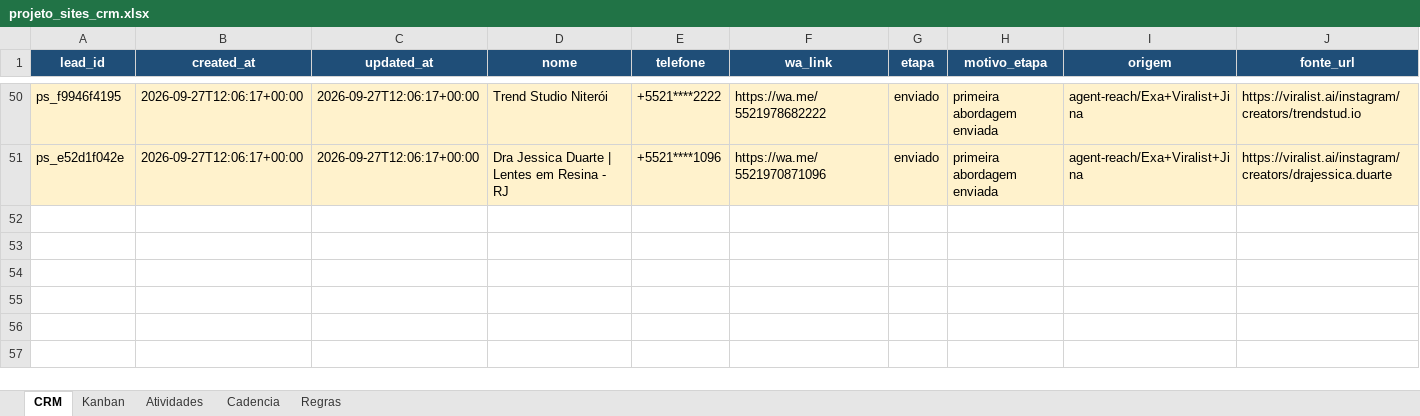
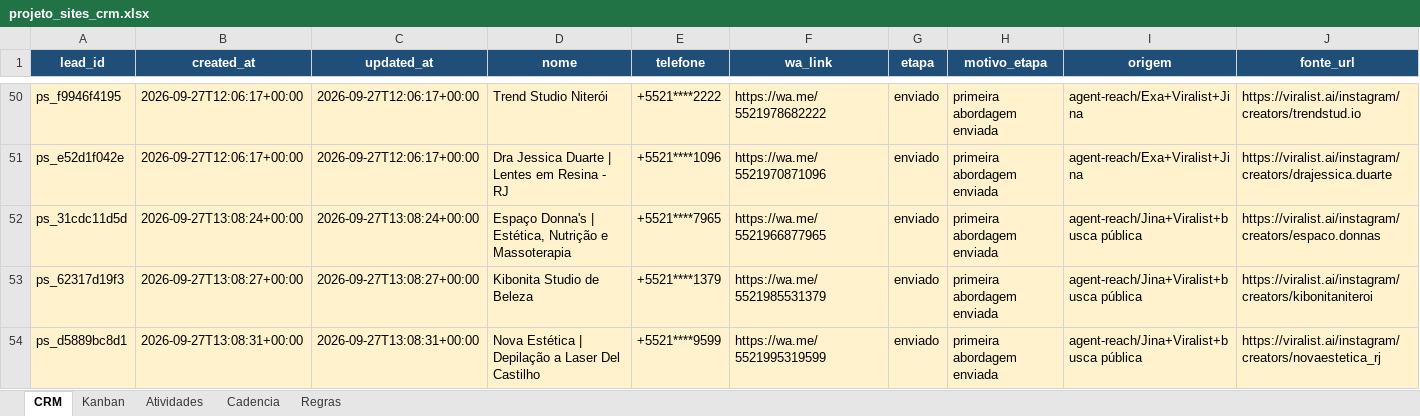
Before and after one commit to hlreboques-oss/projeto-sites-demos, an Excel workbook: projeto_sites_crm.xlsx, sheet CRM, drawn as a sheet; only a part is shown, gaps mark what is left out; values as stored, in another font and other column widths than the file's, no borders; table styles not drawn; rows hold the shown columns only; the diff names each change by its address in the sheet, - before the commit and + after, or states it on an @@ line.

Commit message:
Update CRM with estética outreach 2026-09-27 13h

```diff
--- a/projeto_sites_crm.xlsx (sheet CRM)
+++ b/projeto_sites_crm.xlsx (sheet CRM)
+row 52: ps_31cdc11d5d | 2026-09-27T13:08:24+00:00 | 2026-09-27T13:08:24+00:00 | Espaço Donna's | Estética, Nutrição e Massoterapia | +5521****7965 | https://wa.me/5521966877965 | enviado | primeira abordagem enviada | agent-reach/Jina+Viralist+busca pública | https://viralist.ai/instagram/creators/espaco.donnas
+row 53: ps_62317d19f3 | 2026-09-27T13:08:27+00:00 | 2026-09-27T13:08:27+00:00 | Kibonita Studio de Beleza | +5521****1379 | https://wa.me/5521985531379 | enviado | primeira abordagem enviada | agent-reach/Jina+Viralist+busca pública | https://viralist.ai/instagram/creators/kibonitaniteroi
+row 54: ps_d5889bc8d1 | 2026-09-27T13:08:31+00:00 | 2026-09-27T13:08:31+00:00 | Nova Estética | Depilação a Laser Del Castilho | +5521****9599 | https://wa.me/5521995319599 | enviado | primeira abordagem enviada | agent-reach/Jina+Viralist+busca pública | https://viralist.ai/instagram/creators/novaestetica_rj
```
Also changed, not shown: sheet Atividades, 2 other files.
